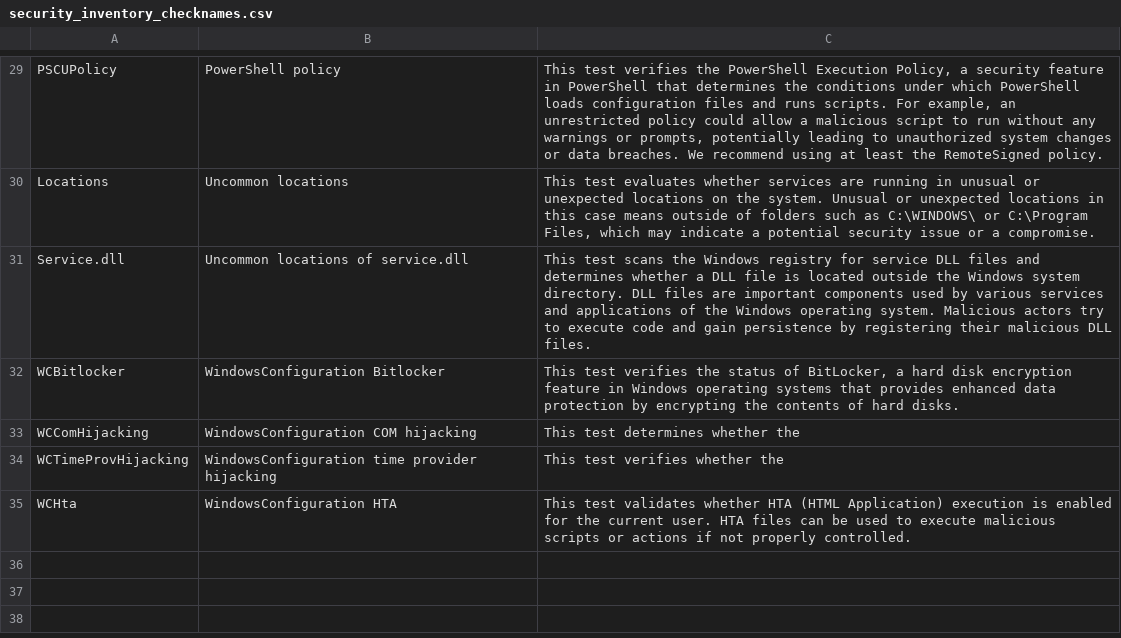
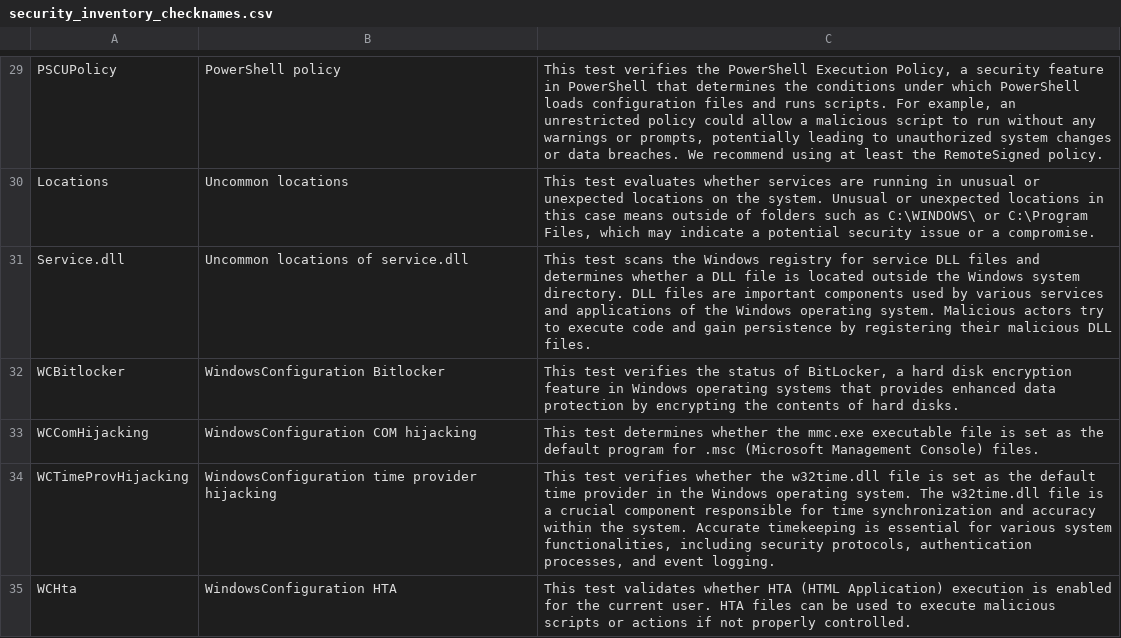
Before and after one commit to vastlimits/uberAgent-config, a CSV file: config-dev/generated/security_inventory_checknames.csv, drawn as a sheet; only a part is shown, gaps mark what is left out.

```diff
--- a/config-dev/generated/security_inventory_checknames.csv
+++ b/config-dev/generated/security_inventory_checknames.csv
@@ -32,4 +32,4 @@ Service.dll,Uncommon locations of service.dll,This test scans the Windows regist
 WCBitlocker,WindowsConfiguration Bitlocker,"This test verifies the status of BitLocker, a hard disk encryption feature in Windows operating systems that provides enhanced data protection by encrypting the contents of hard disks."
-WCComHijacking,WindowsConfiguration COM hijacking,This test determines whether the
-WCTimeProvHijacking,WindowsConfiguration time provider hijacking,This test verifies whether the
+WCComHijacking,WindowsConfiguration COM hijacking,This test determines whether the mmc.exe executable file is set as the default program for .msc (Microsoft Management Console) files.
+WCTimeProvHijacking,WindowsConfiguration time provider hijacking,"This test verifies whether the w32time.dll file is set as the default time provider in the Windows operating system. The w32time.dll file is a crucial component responsible for time synchronization and accuracy within the system. Accurate timekeeping is essential for various system functionalities, including security protocols, authentication processes, and event logging."
 WCHta,WindowsConfiguration HTA,This test validates whether HTA (HTML Application) execution is enabled for the current user. HTA files can be used to execute malicious scripts or actions if not properly controlled.
```
Also changed, not shown: 1 other file.
